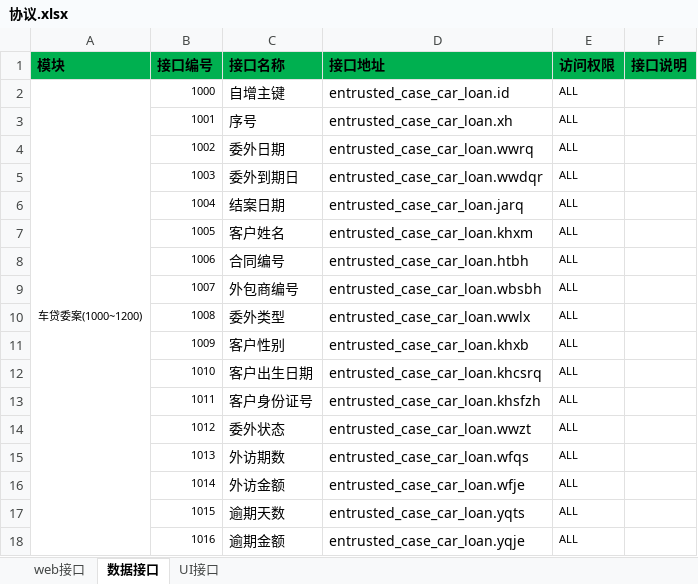
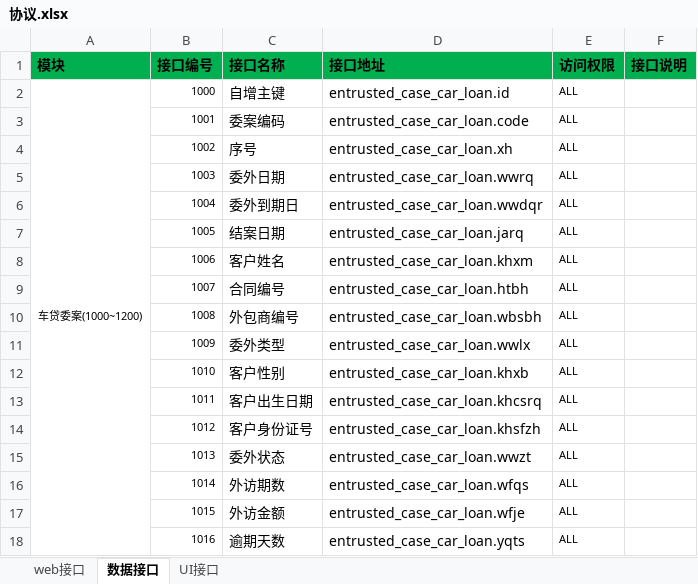
Before and after one commit to Patrick-Wang/LoanMgr, an Excel workbook: design/协议.xlsx, sheet 数据接口, drawn as a sheet; only a part is shown; values as stored, in another font and other column widths than the file's, no borders; the diff covers the shown part only; the diff names each change by its address in the sheet, - before the commit and + after, or states it on an @@ line.

```diff
--- a/design/协议.xlsx (sheet 数据接口)
+++ b/design/协议.xlsx (sheet 数据接口)
-C3 (接口名称): 序号
+C3 (接口名称): 委案编码
-D3 (接口地址): entrusted_case_car_loan.xh
+D3 (接口地址): entrusted_case_car_loan.code
-C4 (接口名称): 委外日期
+C4 (接口名称): 序号
-D4 (接口地址): entrusted_case_car_loan.wwrq
+D4 (接口地址): entrusted_case_car_loan.xh
-C5 (接口名称): 委外到期日
+C5 (接口名称): 委外日期
-D5 (接口地址): entrusted_case_car_loan.wwdqr
+D5 (接口地址): entrusted_case_car_loan.wwrq
-C6 (接口名称): 结案日期
+C6 (接口名称): 委外到期日
-D6 (接口地址): entrusted_case_car_loan.jarq
+D6 (接口地址): entrusted_case_car_loan.wwdqr
-C7 (接口名称): 客户姓名
+C7 (接口名称): 结案日期
-D7 (接口地址): entrusted_case_car_loan.khxm
+D7 (接口地址): entrusted_case_car_loan.jarq
-C8 (接口名称): 合同编号
+C8 (接口名称): 客户姓名
-D8 (接口地址): entrusted_case_car_loan.htbh
+D8 (接口地址): entrusted_case_car_loan.khxm
-C9 (接口名称): 外包商编号
+C9 (接口名称): 合同编号
-D9 (接口地址): entrusted_case_car_loan.wbsbh
+D9 (接口地址): entrusted_case_car_loan.htbh
-C10 (接口名称): 委外类型
+C10 (接口名称): 外包商编号
-D10 (接口地址): entrusted_case_car_loan.wwlx
+D10 (接口地址): entrusted_case_car_loan.wbsbh
-C11 (接口名称): 客户性别
+C11 (接口名称): 委外类型
-D11 (接口地址): entrusted_case_car_loan.khxb
+D11 (接口地址): entrusted_case_car_loan.wwlx
-C12 (接口名称): 客户出生日期
+C12 (接口名称): 客户性别
-D12 (接口地址): entrusted_case_car_loan.khcsrq
+D12 (接口地址): entrusted_case_car_loan.khxb
-C13 (接口名称): 客户身份证号
+C13 (接口名称): 客户出生日期
-D13 (接口地址): entrusted_case_car_loan.khsfzh
+D13 (接口地址): entrusted_case_car_loan.khcsrq
-C14 (接口名称): 委外状态
+C14 (接口名称): 客户身份证号
-D14 (接口地址): entrusted_case_car_loan.wwzt
+D14 (接口地址): entrusted_case_car_loan.khsfzh
-C15 (接口名称): 外访期数
+C15 (接口名称): 委外状态
-D15 (接口地址): entrusted_case_car_loan.wfqs
+D15 (接口地址): entrusted_case_car_loan.wwzt
-C16 (接口名称): 外访金额
+C16 (接口名称): 外访期数
-D16 (接口地址): entrusted_case_car_loan.wfje
+D16 (接口地址): entrusted_case_car_loan.wfqs
-C17 (接口名称): 逾期天数
+C17 (接口名称): 外访金额
-D17 (接口地址): entrusted_case_car_loan.yqts
+D17 (接口地址): entrusted_case_car_loan.wfje
-C18 (接口名称): 逾期金额
+C18 (接口名称): 逾期天数
-D18 (接口地址): entrusted_case_car_loan.yqje
+D18 (接口地址): entrusted_case_car_loan.yqts
```
Also changed, not shown: 3 added rows and 590 edited cells elsewhere in this sheet, sheet web接口, design/数据库/数据字典.xlsx, 42 other files.
